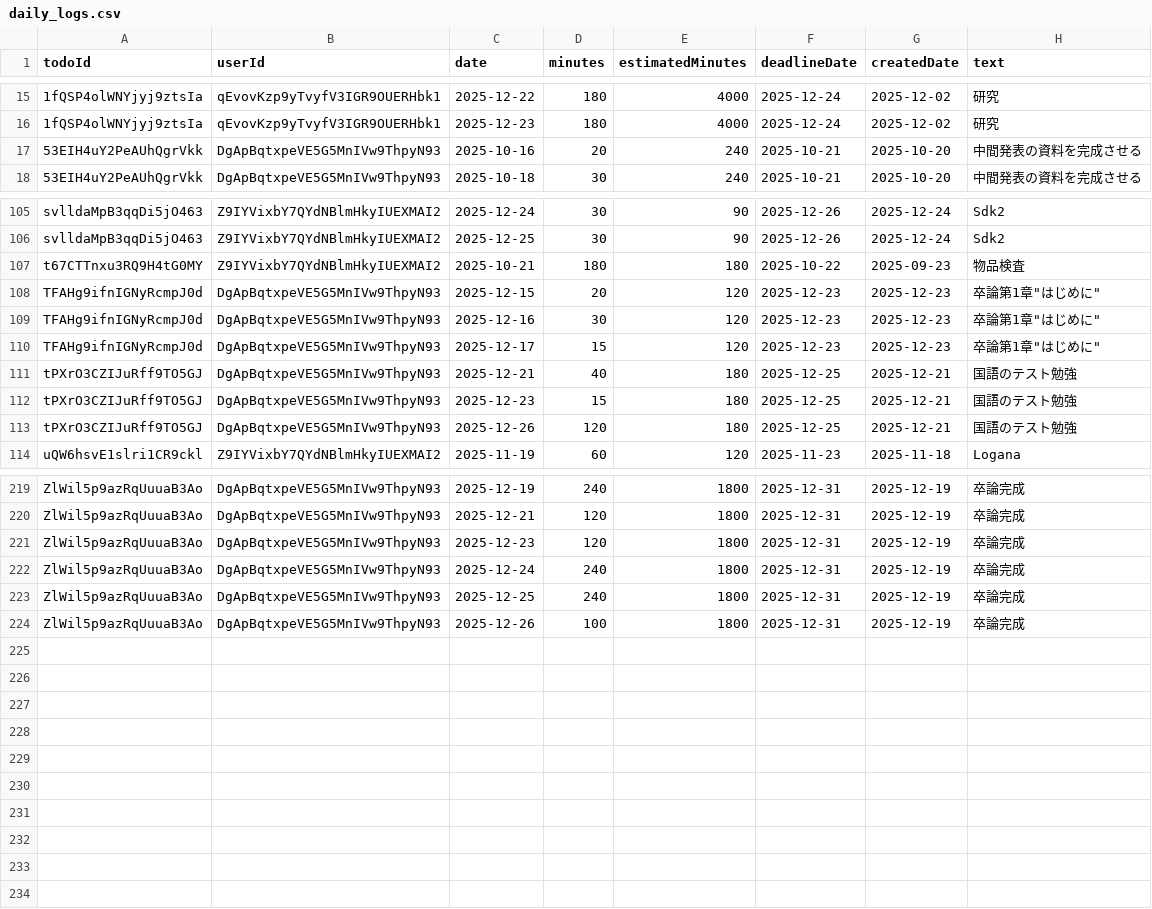
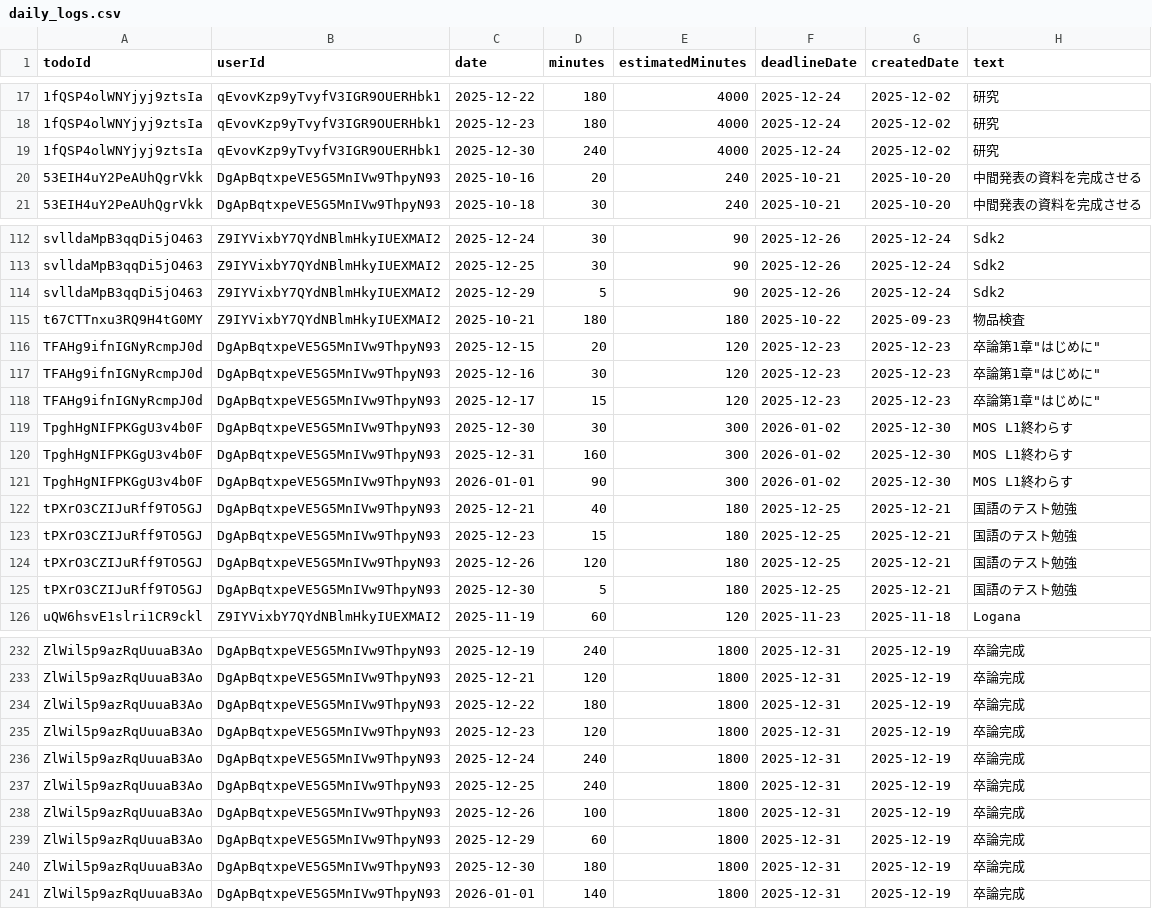
Before and after one commit to kuga0314/todo-ai-app, a CSV file: daily_logs.csv, drawn as a sheet; only a part is shown, gaps mark what is left out; the diff covers the shown part only.

Commit message:
Add new entries and update existing records in daily_logs.csv
- Added new typing practice entries for December 24 and 28, 2025.
- Added a new research entry for December 30, 2025.
- Included additional entries for various tasks, including system implementation and thesis completion.
- Updated IT passport study entries to extend deadlines.
- Added completion records for thesis-related tasks from December 22 to January 1, 2026.

```diff
--- a/daily_logs.csv
+++ b/daily_logs.csv
@@ -16,2 +18,3 @@
 1fQSP4olWNYjyj9ztsIa,qEvovKzp9yTvyfV3IGR9OUERHbk1,2025-12-23,180,4000,2025-12-24,2025-12-02,研究
+1fQSP4olWNYjyj9ztsIa,qEvovKzp9yTvyfV3IGR9OUERHbk1,2025-12-30,240,4000,2025-12-24,2025-12-02,研究
 53EIH4uY2PeAUhQgrVkk,DgApBqtxpeVE5G5MnIVw9ThpyN93,2025-10-16,20,240,2025-10-21,2025-10-20,中間発表の資料を完成させる
@@ -106,2 +113,3 @@ svlldaMpB3qqDi5jO463,Z9IYVixbY7QYdNBlmHkyIUEXMAI2,2025-12-24,30,90,2025-12-26,20
 svlldaMpB3qqDi5jO463,Z9IYVixbY7QYdNBlmHkyIUEXMAI2,2025-12-25,30,90,2025-12-26,2025-12-24,Sdk2
+svlldaMpB3qqDi5jO463,Z9IYVixbY7QYdNBlmHkyIUEXMAI2,2025-12-29,5,90,2025-12-26,2025-12-24,Sdk2
 t67CTTnxu3RQ9H4tG0MY,Z9IYVixbY7QYdNBlmHkyIUEXMAI2,2025-10-21,180,180,2025-10-22,2025-09-23,物品検査
@@ -110,2 +118,5 @@ TFAHg9ifnIGNyRcmpJ0d,DgApBqtxpeVE5G5MnIVw9ThpyN93,2025-12-16,30,120,2025-12-23,2
 TFAHg9ifnIGNyRcmpJ0d,DgApBqtxpeVE5G5MnIVw9ThpyN93,2025-12-17,15,120,2025-12-23,2025-12-23,"卒論第1章""はじめに"""
+TpghHgNIFPKGgU3v4b0F,DgApBqtxpeVE5G5MnIVw9ThpyN93,2025-12-30,30,300,2026-01-02,2025-12-30,MOS L1終わらす
+TpghHgNIFPKGgU3v4b0F,DgApBqtxpeVE5G5MnIVw9ThpyN93,2025-12-31,160,300,2026-01-02,2025-12-30,MOS L1終わらす
+TpghHgNIFPKGgU3v4b0F,DgApBqtxpeVE5G5MnIVw9ThpyN93,2026-01-01,90,300,2026-01-02,2025-12-30,MOS L1終わらす
 tPXrO3CZIJuRff9TO5GJ,DgApBqtxpeVE5G5MnIVw9ThpyN93,2025-12-21,40,180,2025-12-25,2025-12-21,国語のテスト勉強
@@ -113,2 +124,3 @@ tPXrO3CZIJuRff9TO5GJ,DgApBqtxpeVE5G5MnIVw9ThpyN93,2025-12-23,15,180,2025-12-25,2
 tPXrO3CZIJuRff9TO5GJ,DgApBqtxpeVE5G5MnIVw9ThpyN93,2025-12-26,120,180,2025-12-25,2025-12-21,国語のテスト勉強
+tPXrO3CZIJuRff9TO5GJ,DgApBqtxpeVE5G5MnIVw9ThpyN93,2025-12-30,5,180,2025-12-25,2025-12-21,国語のテスト勉強
 uQW6hsvE1slri1CR9ckl,Z9IYVixbY7QYdNBlmHkyIUEXMAI2,2025-11-19,60,120,2025-11-23,2025-11-18,Logana
@@ -220,2 +233,3 @@ ZlWil5p9azRqUuuaB3Ao,DgApBqtxpeVE5G5MnIVw9ThpyN93,2025-12-19,240,1800,2025-12-31
 ZlWil5p9azRqUuuaB3Ao,DgApBqtxpeVE5G5MnIVw9ThpyN93,2025-12-21,120,1800,2025-12-31,2025-12-19,卒論完成
+ZlWil5p9azRqUuuaB3Ao,DgApBqtxpeVE5G5MnIVw9ThpyN93,2025-12-22,180,1800,2025-12-31,2025-12-19,卒論完成
 ZlWil5p9azRqUuuaB3Ao,DgApBqtxpeVE5G5MnIVw9ThpyN93,2025-12-23,120,1800,2025-12-31,2025-12-19,卒論完成
@@ -224 +238,4 @@ ZlWil5p9azRqUuuaB3Ao,DgApBqtxpeVE5G5MnIVw9ThpyN93,2025-12-25,240,1800,2025-12-31
 ZlWil5p9azRqUuuaB3Ao,DgApBqtxpeVE5G5MnIVw9ThpyN93,2025-12-26,100,1800,2025-12-31,2025-12-19,卒論完成
+ZlWil5p9azRqUuuaB3Ao,DgApBqtxpeVE5G5MnIVw9ThpyN93,2025-12-29,60,1800,2025-12-31,2025-12-19,卒論完成
+ZlWil5p9azRqUuuaB3Ao,DgApBqtxpeVE5G5MnIVw9ThpyN93,2025-12-30,180,1800,2025-12-31,2025-12-19,卒論完成
+ZlWil5p9azRqUuuaB3Ao,DgApBqtxpeVE5G5MnIVw9ThpyN93,2026-01-01,140,1800,2025-12-31,2025-12-19,卒論完成
```
Also changed, not shown: 7 added rows and 19 edited cells elsewhere in this file, 2 other files.
